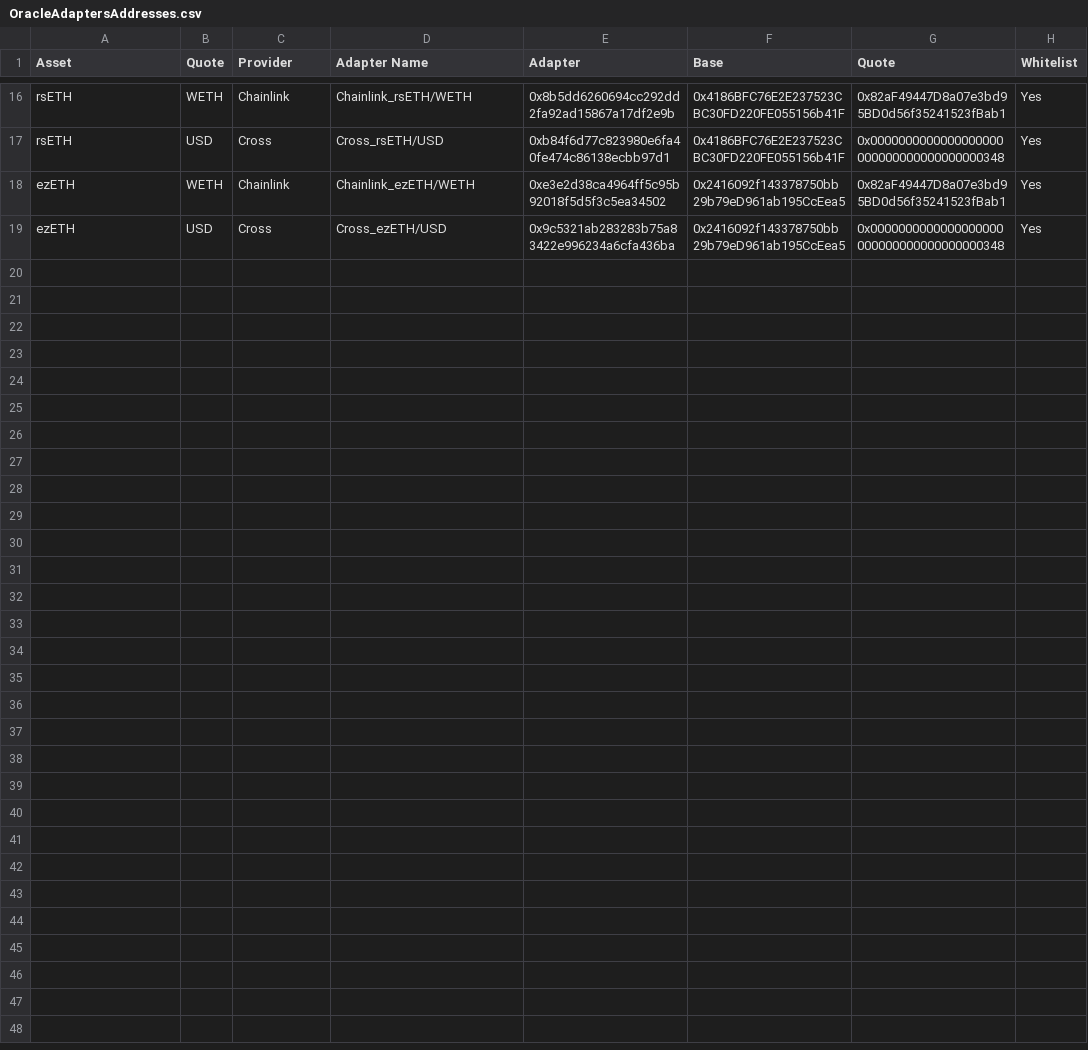
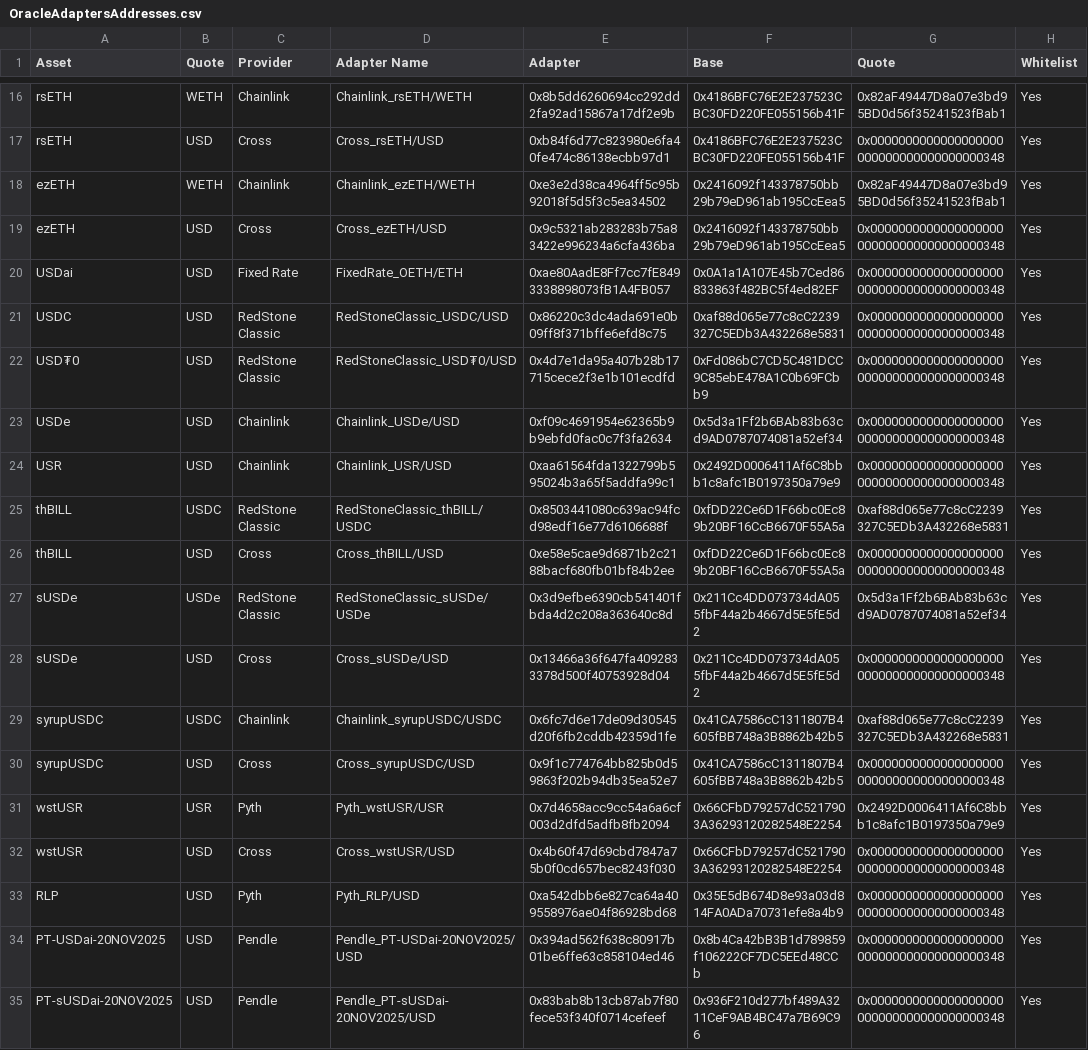
Before and after one commit to euler-xyz/euler-interfaces, a CSV file: addresses/42161/OracleAdaptersAddresses.csv, drawn as a sheet; only a part is shown, gaps mark what is left out.

Commit message:
feat: new adapters

```diff
--- a/addresses/42161/OracleAdaptersAddresses.csv
+++ b/addresses/42161/OracleAdaptersAddresses.csv
@@ -19 +19,17 @@ ezETH,WETH,Chainlink,Chainlink_ezETH/WETH,0xe3e2d38ca4964ff5c95b92018f5d5f3c5ea3
 ezETH,USD,Cross,Cross_ezETH/USD,0x9c5321ab283283b75a83422e996234a6cfa436ba,0x2416092f143378750bb29b79eD961ab195CcEea5,0x0000000000000000000000000000000000000348,Yes
+USDai,USD,Fixed Rate,FixedRate_OETH/ETH,0xae80AadE8Ff7cc7fE8493338898073fB1A4FB057,0x0A1a1A107E45b7Ced86833863f482BC5f4ed82EF,0x0000000000000000000000000000000000000348,Yes
+USDC,USD,RedStone Classic,RedStoneClassic_USDC/USD,0x86220c3dc4ada691e0b09ff8f371bffe6efd8c75,0xaf88d065e77c8cC2239327C5EDb3A432268e5831,0x0000000000000000000000000000000000000348,Yes
+USD₮0,USD,RedStone Classic,RedStoneClassic_USD₮0/USD,0x4d7e1da95a407b28b17715cece2f3e1b101ecdfd,0xFd086bC7CD5C481DCC9C85ebE478A1C0b69FCbb9,0x0000000000000000000000000000000000000348,Yes
+USDe,USD,Chainlink,Chainlink_USDe/USD,0xf09c4691954e62365b9b9ebfd0fac0c7f3fa2634,0x5d3a1Ff2b6BAb83b63cd9AD0787074081a52ef34,0x0000000000000000000000000000000000000348,Yes
+USR,USD,Chainlink,Chainlink_USR/USD,0xaa61564fda1322799b595024b3a65f5addfa99c1,0x2492D0006411Af6C8bbb1c8afc1B0197350a79e9,0x0000000000000000000000000000000000000348,Yes
+thBILL,USDC,RedStone Classic,RedStoneClassic_thBILL/USDC,0x8503441080c639ac94fcd98edf16e77d6106688f,0xfDD22Ce6D1F66bc0Ec89b20BF16CcB6670F55A5a,0xaf88d065e77c8cC2239327C5EDb3A432268e5831,Yes
+thBILL,USD,Cross,Cross_thBILL/USD,0xe58e5cae9d6871b2c2188bacf680fb01bf84b2ee,0xfDD22Ce6D1F66bc0Ec89b20BF16CcB6670F55A5a,0x0000000000000000000000000000000000000348,Yes
+sUSDe,USDe,RedStone Classic,RedStoneClassic_sUSDe/USDe,0x3d9efbe6390cb541401fbda4d2c208a363640c8d,0x211Cc4DD073734dA055fbF44a2b4667d5E5fE5d2,0x5d3a1Ff2b6BAb83b63cd9AD0787074081a52ef34,Yes
+sUSDe,USD,Cross,Cross_sUSDe/USD,0x13466a36f647fa4092833378d500f40753928d04,0x211Cc4DD073734dA055fbF44a2b4667d5E5fE5d2,0x0000000000000000000000000000000000000348,Yes
+syrupUSDC,USDC,Chainlink,Chainlink_syrupUSDC/USDC,0x6fc7d6e17de09d30545d20f6fb2cddb42359d1fe,0x41CA7586cC1311807B4605fBB748a3B8862b42b5,0xaf88d065e77c8cC2239327C5EDb3A432268e5831,Yes
+syrupUSDC,USD,Cross,Cross_syrupUSDC/USD,0x9f1c774764bb825b0d59863f202b94db35ea52e7,0x41CA7586cC1311807B4605fBB748a3B8862b42b5,0x0000000000000000000000000000000000000348,Yes
+wstUSR,USR,Pyth,Pyth_wstUSR/USR,0x7d4658acc9cc54a6a6cf003d2dfd5adfb8fb2094,0x66CFbD79257dC5217903A36293120282548E2254,0x2492D0006411Af6C8bbb1c8afc1B0197350a79e9,Yes
+wstUSR,USD,Cross,Cross_wstUSR/USD,0x4b60f47d69cbd7847a75b0f0cd657bec8243f030,0x66CFbD79257dC5217903A36293120282548E2254,0x0000000000000000000000000000000000000348,Yes
+RLP,USD,Pyth,Pyth_RLP/USD,0xa542dbb6e827ca64a409558976ae04f86928bd68,0x35E5dB674D8e93a03d814FA0ADa70731efe8a4b9,0x0000000000000000000000000000000000000348,Yes
+PT-USDai-20NOV2025,USD,Pendle,Pendle_PT-USDai-20NOV2025/USD,0x394ad562f638c80917b01be6ffe63c858104ed46,0x8b4Ca42bB3B1d789859f106222CF7DC5EEd48CCb,0x0000000000000000000000000000000000000348,Yes
+PT-sUSDai-20NOV2025,USD,Pendle,Pendle_PT-sUSDai-20NOV2025/USD,0x83bab8b13cb87ab7f80fece53f340f0714cefeef,0x936F210d277bf489A3211CeF9AB4BC47a7B69C96,0x0000000000000000000000000000000000000348,Yes
```
